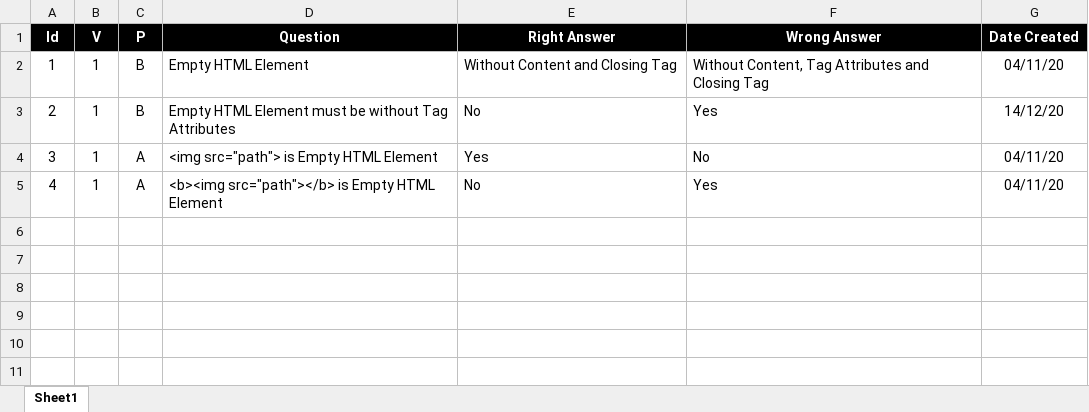
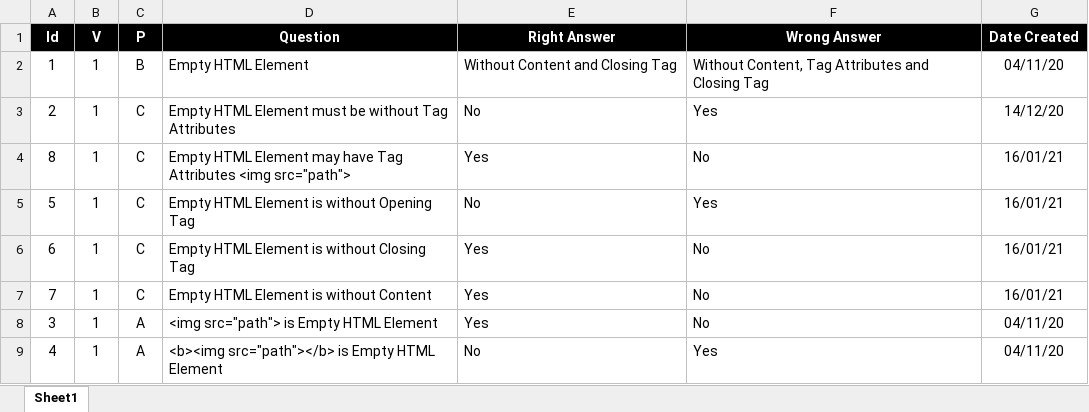
Before and after one commit to valdas1966/myq, an Excel workbook: Questions/Programming Language/Html/Element/Empty.xlsx, sheet Sheet1, drawn as a sheet; values as stored, in another font and other column widths than the file's, no borders; the diff names each change by its address in the sheet, - before the commit and + after, or states it on an @@ line.

```diff
--- a/Questions/Programming Language/Html/Element/Empty.xlsx (sheet Sheet1)
+++ b/Questions/Programming Language/Html/Element/Empty.xlsx (sheet Sheet1)
-C3 (P): B
+C3 (P): C
+row 4: 8 | 1 | C | Empty HTML Element may have Tag Attributes <img src="path"> | Yes | No | 16/01/21
+row 5: 5 | 1 | C | Empty HTML Element is without Opening Tag | No | Yes | 16/01/21
+row 6: 6 | 1 | C | Empty HTML Element is without Closing Tag | Yes | No | 16/01/21
+row 7: 7 | 1 | C | Empty HTML Element is without Content | Yes | No | 16/01/21
```
Also changed, not shown: Questions/Programming Language/Html/Basic.xlsx, Questions/Programming Language/Html/Element/Basic.xlsx, 16 other files.
